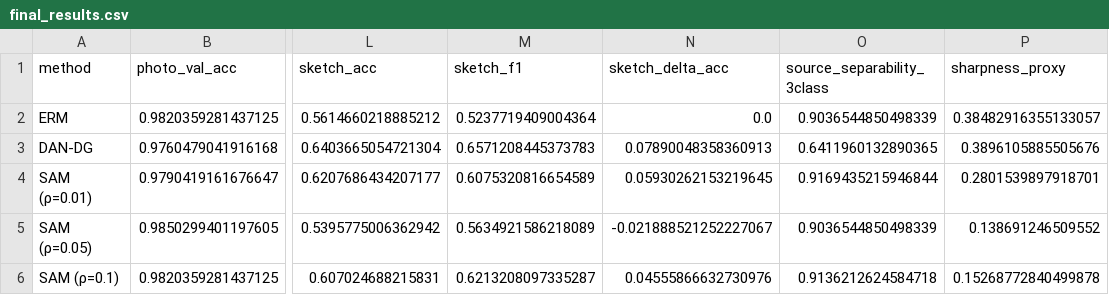
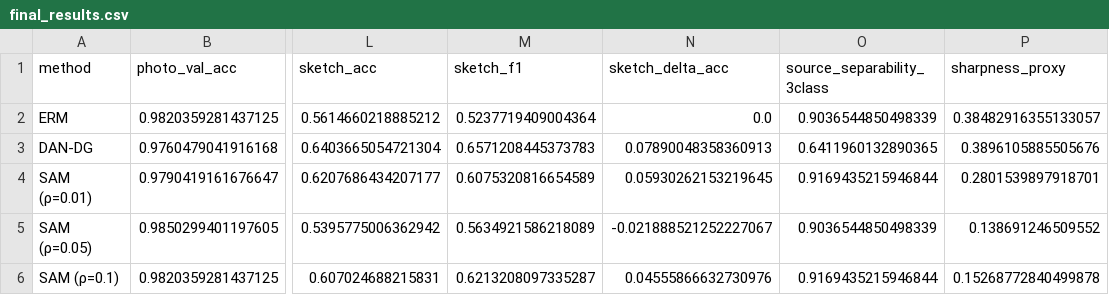
Before and after one commit to supus4562/ATML-PA1, a CSV file: task3/results/final_results.csv, drawn as a sheet; only a part is shown, gaps mark what is left out; the diff names each change by its address in the sheet, - before the commit and + after, or states it on an @@ line.

```diff
--- a/task3/results/final_results.csv
+++ b/task3/results/final_results.csv
-O6 (source_separability_3class): 0.9136212624584718
+O6 (source_separability_3class): 0.9169435215946844
```
Also changed, not shown: task2/results/final_results.csv, task2/results/top_confusions.csv, 14 other files.
